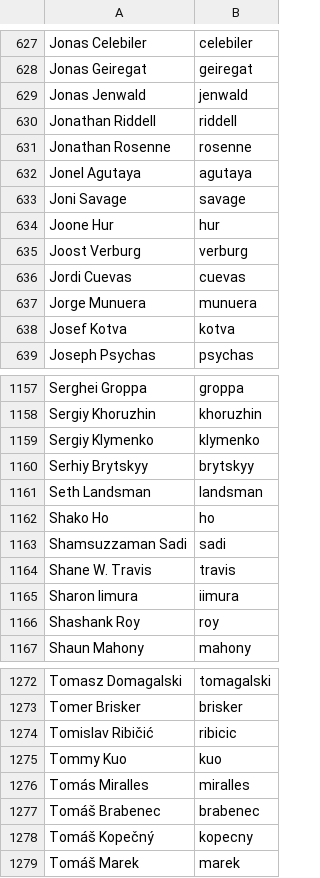
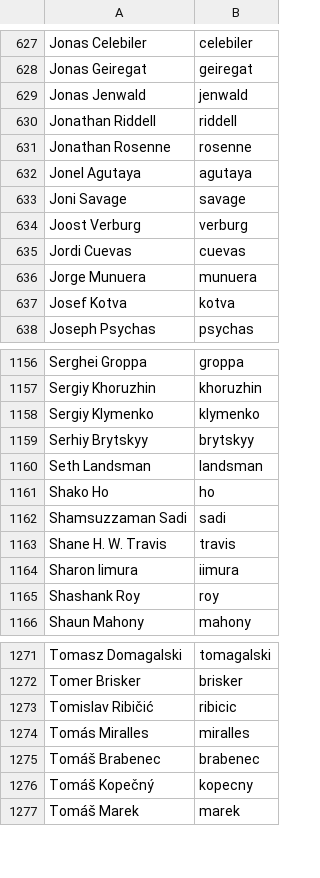
Before and after one commit to twse/random-stuff, a CSV file: names.csv, drawn as a sheet; only a part is shown, gaps mark what is left out.

Commit message:
Updated names

```diff
--- a/names.csv
+++ b/names.csv
@@ -633,3 +633,2 @@ Jonel Agutaya,agutaya
 Joni Savage,savage
-Joone Hur,hur
 Joost Verburg,verburg
@@ -1163,3 +1162,3 @@ Shako Ho,ho
 Shamsuzzaman Sadi,sadi
-Shane W. Travis,travis
+Shane H. W. Travis,travis
 Sharon Iimura,iimura
@@ -1274,3 +1273,2 @@ Tomer Brisker,brisker
 Tomislav Ribičić,ribicic
-Tommy Kuo,kuo
 Tomás Miralles,miralles
```
